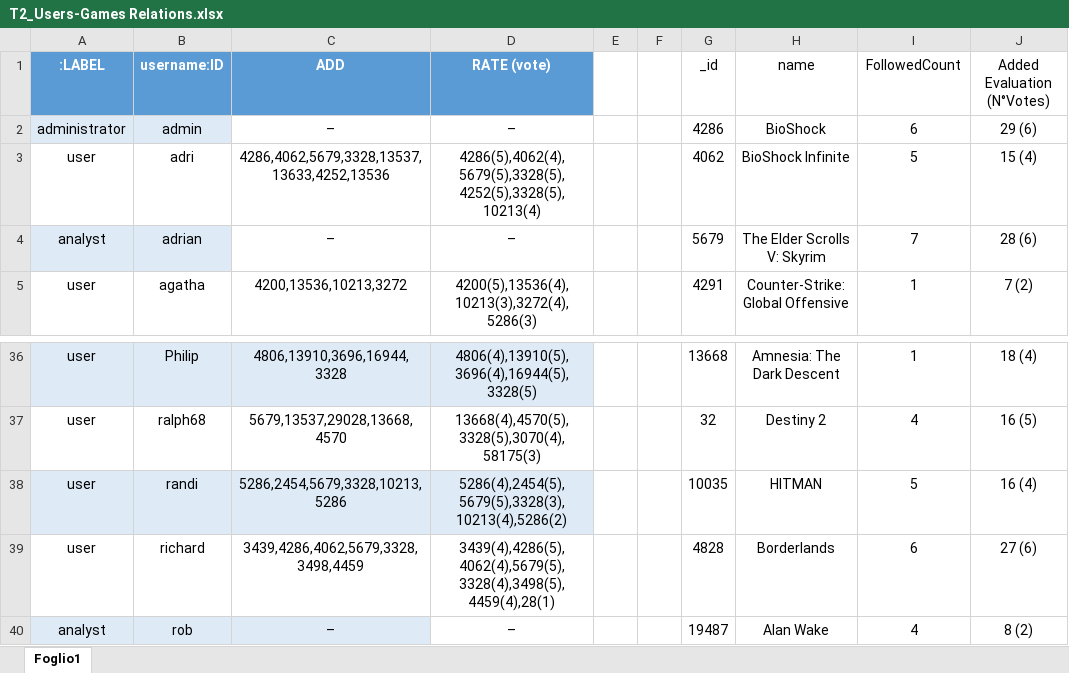
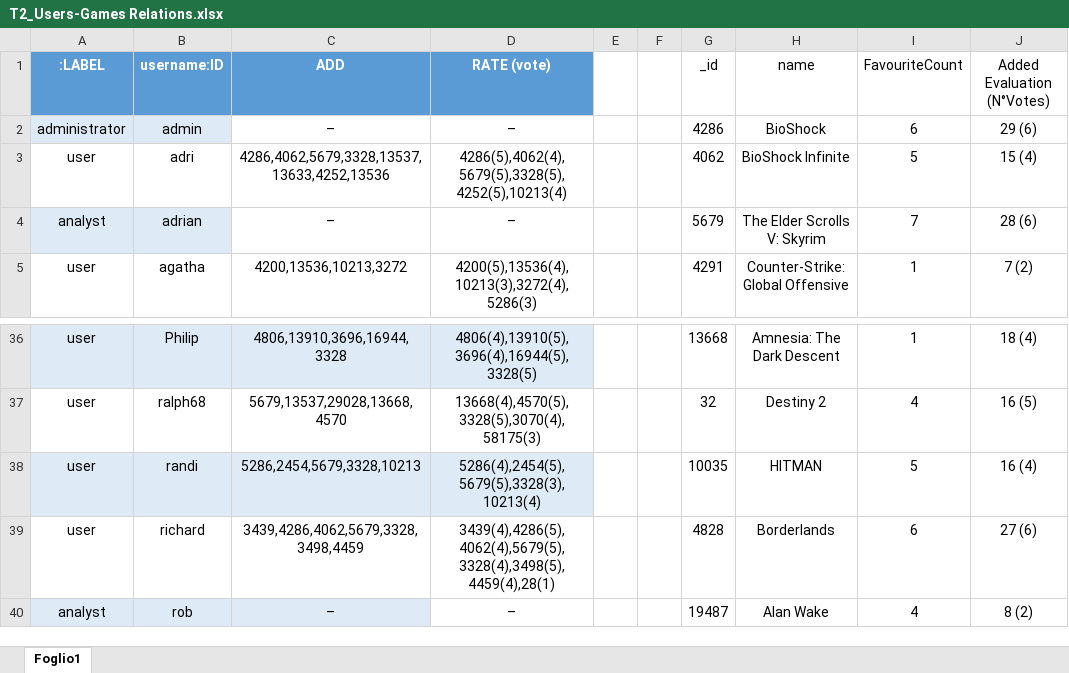
Before and after one commit to BarsantiNicola/TaskTwo, an Excel workbook: Graph/Dataset/Build/T2_Users-Games Relations.xlsx, sheet Foglio1, drawn as a sheet; only a part is shown, gaps mark what is left out; values as stored, in another font and other column widths than the file's, no borders; table styles not drawn; the diff names each change by its address in the sheet, - before the commit and + after, or states it on an @@ line.

```diff
--- a/Graph/Dataset/Build/T2_Users-Games Relations.xlsx (sheet Foglio1)
+++ b/Graph/Dataset/Build/T2_Users-Games Relations.xlsx (sheet Foglio1)
-I1: FollowedCount
+I1: FavouriteCount
-D3 (RATE (vote)): 4286(5),4062(4),5679(5),3328(5),4252(5),3328(5),10213(4)
+D3 (RATE (vote)): 4286(5),4062(4),5679(5),3328(5),4252(5),10213(4)
-C38 (ADD): 5286,2454,5679,3328,10213,5286
+C38 (ADD): 5286,2454,5679,3328,10213
-D38 (RATE (vote)): 5286(4),2454(5),5679(5),3328(3),10213(4),5286(2)
+D38 (RATE (vote)): 5286(4),2454(5),5679(5),3328(3),10213(4)
```
Also changed, not shown: Graph/Dataset/Build/T2_Games_Mongo_Initializations.xlsx, Graph/Dataset/Build/Users-ADD-Games/T2_Users-ADD-Games.xlsx, 7 other files.
